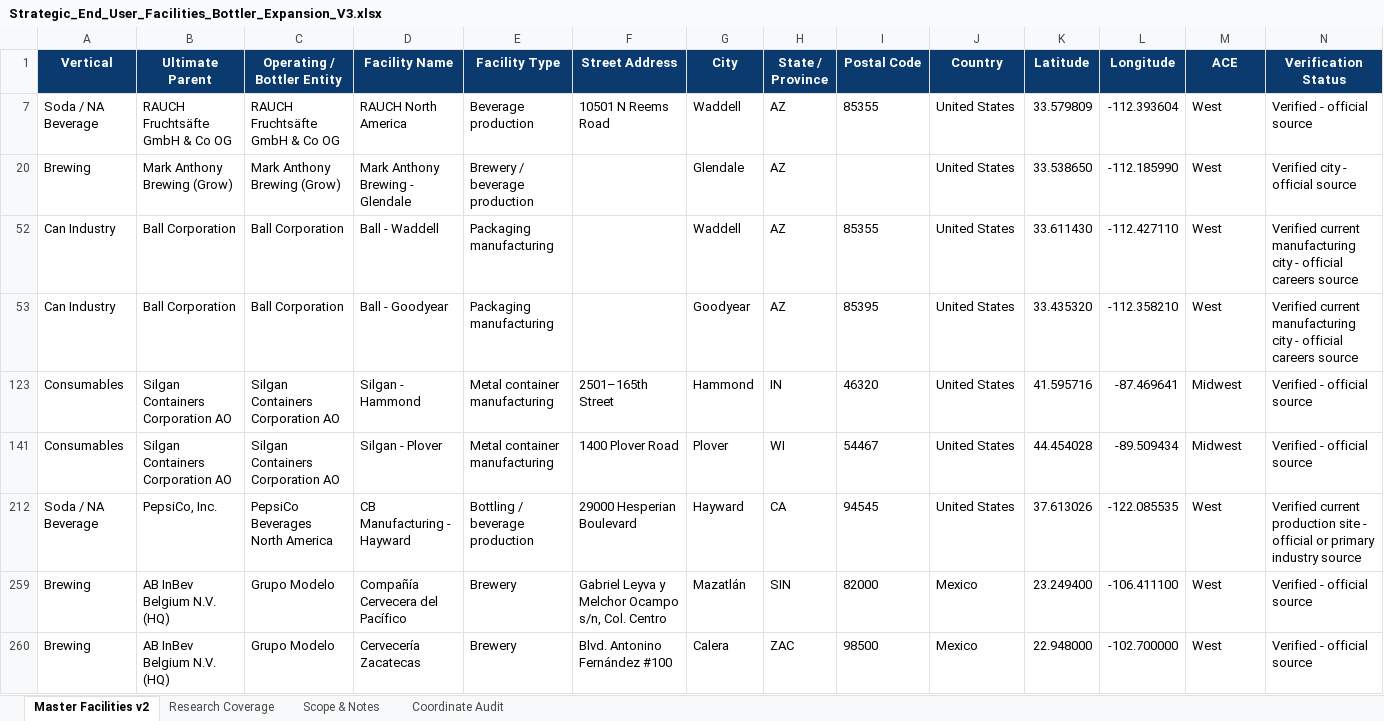
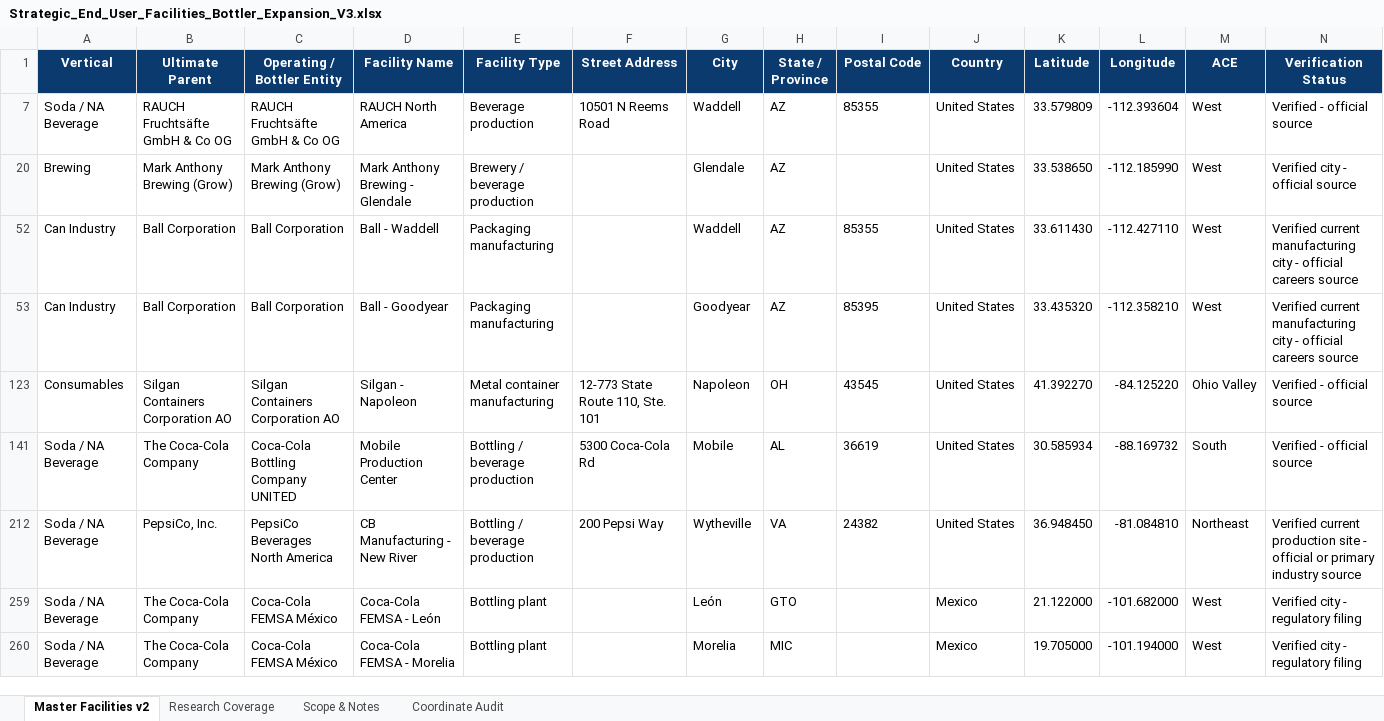
Before and after one commit to joenovotny/FacilityLocationsMap, an Excel workbook: source-data/Strategic_End_User_Facilities_Bottler_Expansion_V3.xlsx, sheet Master Facilities v2, drawn as a sheet; only a part is shown; the shorter side is filled out with more unchanged rows; values as stored, in another font and other column widths than the file's, no borders; conditional formats and table styles not drawn; removed rows and columns are numbered as before the commit, all else as after; rows hold the shown columns only; the diff covers the shown part only; the diff names each change by its address in the sheet, - before the commit and + after, or states it on an @@ line.

```diff
--- a/source-data/Strategic_End_User_Facilities_Bottler_Expansion_V3.xlsx (sheet Master Facilities v2)
+++ b/source-data/Strategic_End_User_Facilities_Bottler_Expansion_V3.xlsx (sheet Master Facilities v2)
-D123 (Facility Name): Silgan - Hammond
+D123 (Facility Name): Silgan - Napoleon
-F123 (Street Address): 2501–165th Street
+F123 (Street Address): 12-773 State Route 110, Ste. 101
-G123 (City): Hammond
+G123 (City): Napoleon
-H123 (State / Province): IN
+H123 (State / Province): OH
-I123 (Postal Code): 46320
+I123 (Postal Code): 43545
-K123 (Latitude): 41.595716
+K123 (Latitude): 41.392270
-L123 (Longitude): -87.469641
+L123 (Longitude): -84.125220
-M123 (ACE): Midwest
+M123 (ACE): Ohio Valley
@@ row 141 hidden: Consumables | Silgan Containers Corporation AO | Silgan Containers Corporation AO | Silgan - Plover | Metal container manufacturing | 1400 Plover Road | Plover | WI | 54467 | United States | 44.454028 | -89.509434 | Midwest | Verified - official source @@
@@ row 141 unhidden: Soda / NA Beverage | The Coca-Cola Company | Coca-Cola Bottling Company UNITED | Mobile Production Center | Bottling / beverage production | 5300 Coca-Cola Rd | Mobile | AL | 36619 | United States | 30.585934 | -88.169732 | South | Verified - official source @@
-D212 (Facility Name): CB Manufacturing - Hayward
+D212 (Facility Name): CB Manufacturing - New River
-F212 (Street Address): 29000 Hesperian Boulevard
+F212 (Street Address): 200 Pepsi Way
-G212 (City): Hayward
+G212 (City): Wytheville
-H212 (State / Province): CA
+H212 (State / Province): VA
-I212 (Postal Code): 94545
+I212 (Postal Code): 24382
-K212 (Latitude): 37.613026
+K212 (Latitude): 36.948450
-L212 (Longitude): -122.085535
+L212 (Longitude): -81.084810
-M212 (ACE): West
+M212 (ACE): Northeast
@@ row 259 hidden: Brewing | AB InBev Belgium N.V. (HQ) | Grupo Modelo | Compañía Cervecera del Pacífico | Brewery | Gabriel Leyva y Melchor Ocampo s/n, Col. Centro | Mazatlán | SIN | 82000 | Mexico | 23.249400 | -106.411100 | West | Verified - official source @@
@@ row 260 hidden: Brewing | AB InBev Belgium N.V. (HQ) | Grupo Modelo | Cervecería Zacatecas | Brewery | Blvd. Antonino Fernández #100 | Calera | ZAC | 98500 | Mexico | 22.948000 | -102.700000 | West | Verified - official source @@
```
Also changed, not shown: 78 added rows, 5 removed rows and 7 hidden or unhidden rows elsewhere in this sheet, sheet Coordinate Audit, sheet Research Coverage, sheet Scope & Notes, hidden cells, 1 other file.
